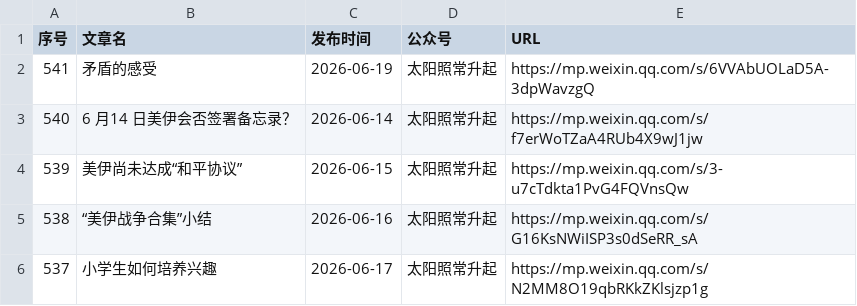
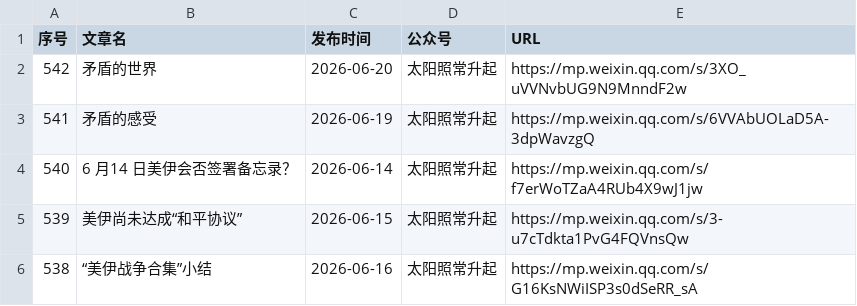
Before and after one commit to 531014023/Backup-of-articles-from-the-The-Sun-Also-Rises-WeChat-official-account, a CSV file: articles_with_publish_date.csv, drawn as a sheet; only a part is shown; the shorter side is filled out with more unchanged rows.

Commit message:
feat: 添加微信文章 2026-06-20 矛盾的世界

```diff
--- a/articles_with_publish_date.csv
+++ b/articles_with_publish_date.csv
@@ -1,2 +1,3 @@
 序号,文章名,发布时间,公众号,URL
+542,矛盾的世界,2026-06-20,太阳照常升起,https://mp.weixin.qq.com/s/3XO_uVVNvbUG9N9MnndF2w
 541,矛盾的感受,2026-06-19,太阳照常升起,https://mp.weixin.qq.com/s/6VVAbUOLaD5A-3dpWavzgQ
```
Also changed, not shown: 3 other files.
